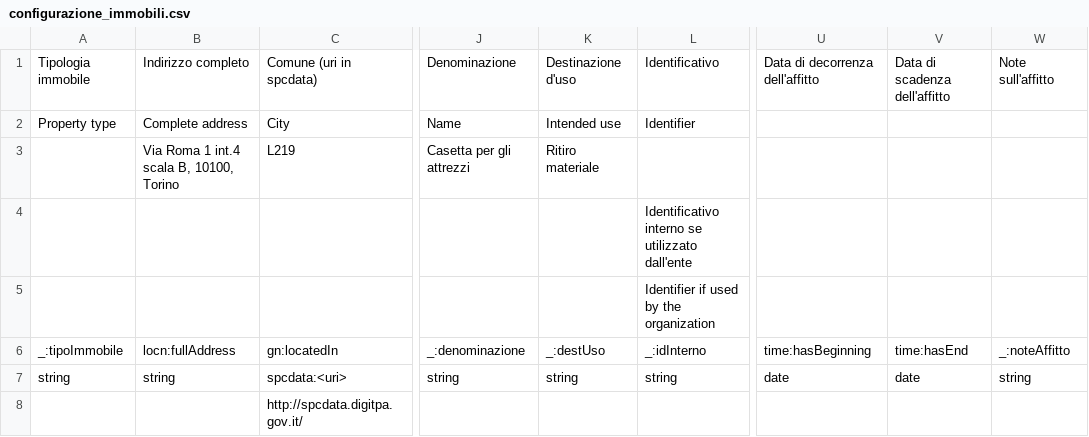
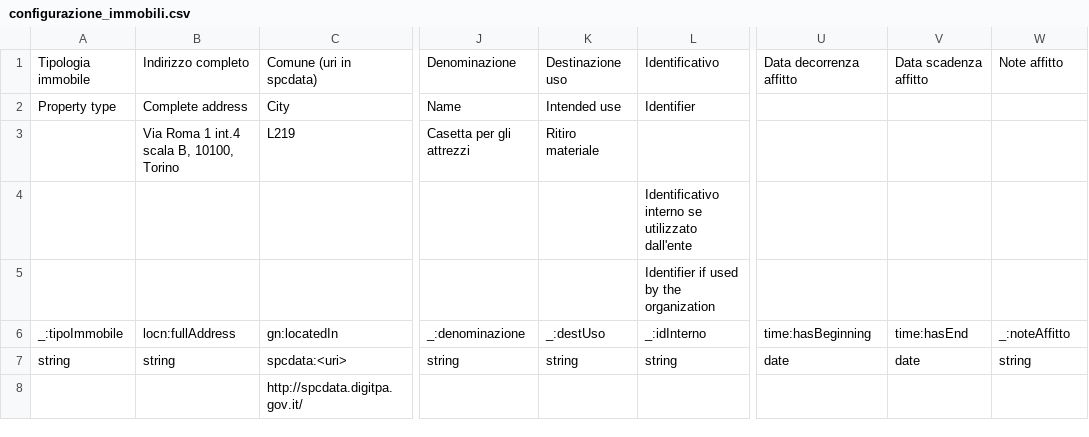
Before and after one commit to 20017578/MasterSoftwareLibero, a CSV file: AmbitoTrasparenza/FileConfigurazione/configurazione_immobili.csv, drawn as a sheet; only a part is shown, gaps mark what is left out; the diff names each change by its address in the sheet, - before the commit and + after, or states it on an @@ line.

Commit message:
Update configurazione_immobili.csv

```diff
--- a/AmbitoTrasparenza/FileConfigurazione/configurazione_immobili.csv
+++ b/AmbitoTrasparenza/FileConfigurazione/configurazione_immobili.csv
-K1: Destinazione d'uso
+K1: Destinazione uso
-U1: Data di decorrenza dell'affitto
+U1: Data decorrenza affitto
-V1: Data di scadenza dell'affitto
+V1: Data scadenza affitto
-W1: Note sull'affitto
+W1: Note affitto
```
